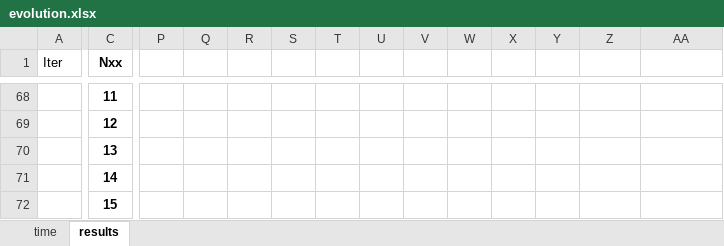
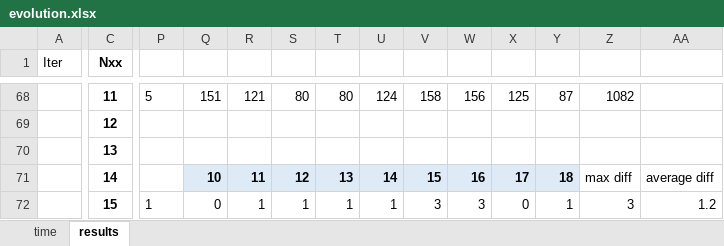
Before and after one commit to rafaelpsilva07/rafaelmscdissertation, an Excel workbook: wing_optimization_SSCC/loads/evolution.xlsx, sheet results, drawn as a sheet; only a part is shown, gaps mark what is left out; values as stored, in another font and other column widths than the file's, no borders; charts and pictures not drawn; the diff covers the shown part only; the diff names each change by its address in the sheet, - before the commit and + after, or states it on an @@ line.

```diff
--- a/wing_optimization_SSCC/loads/evolution.xlsx (sheet results)
+++ b/wing_optimization_SSCC/loads/evolution.xlsx (sheet results)
-P68: (empty)
+P68: 5
-Q68: (empty)
+Q68: 151
-R68: (empty)
+R68: 121
-S68: (empty)
+S68: 80
-T68: (empty)
+T68: 80
-U68: (empty)
+U68: 124
-V68: (empty)
+V68: 158
-W68: (empty)
+W68: 156
-X68: (empty)
+X68: 125
-Y68: (empty)
+Y68: 87
-Z68: (empty)
+Z68: 1082
-Q71: (empty)
+Q71: 10
-Q71:Y71 fill: none
+Q71:Y71 fill: #DEEBF7
-R71: (empty)
+R71: 11
-S71: (empty)
+S71: 12
-T71: (empty)
+T71: 13
-U71: (empty)
+U71: 14
-V71: (empty)
+V71: 15
-W71: (empty)
+W71: 16
-X71: (empty)
+X71: 17
-Y71: (empty)
+Y71: 18
-Z71: (empty)
+Z71: max diff
-AA71: (empty)
+AA71: average diff
-P72: (empty)
+P72: 1
-Q72: (empty)
+Q72: 0
-R72: (empty)
+R72: 1
-S72: (empty)
+S72: 1
-T72: (empty)
+T72: 1
-U72: (empty)
+U72: 1
-V72: (empty)
+V72: 3
-W72: (empty)
+W72: 3
-X72: (empty)
+X72: 0
-Y72: (empty)
+Y72: 1
-Z72: (empty)
+Z72: 3
-AA72: (empty)
+AA72: 1.2
```
Also changed, not shown: 1 added row, 1 removed row, 103 edited cells and cell formats elsewhere in this sheet, charts or pictures, 3 other files.
